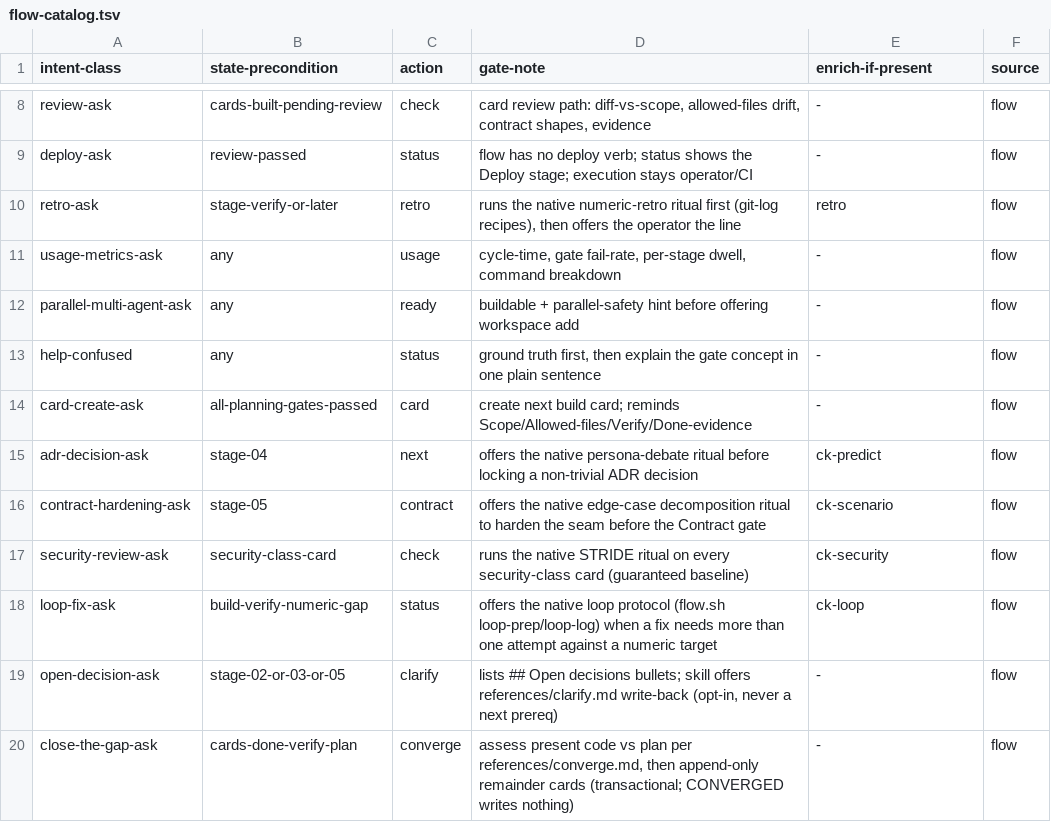
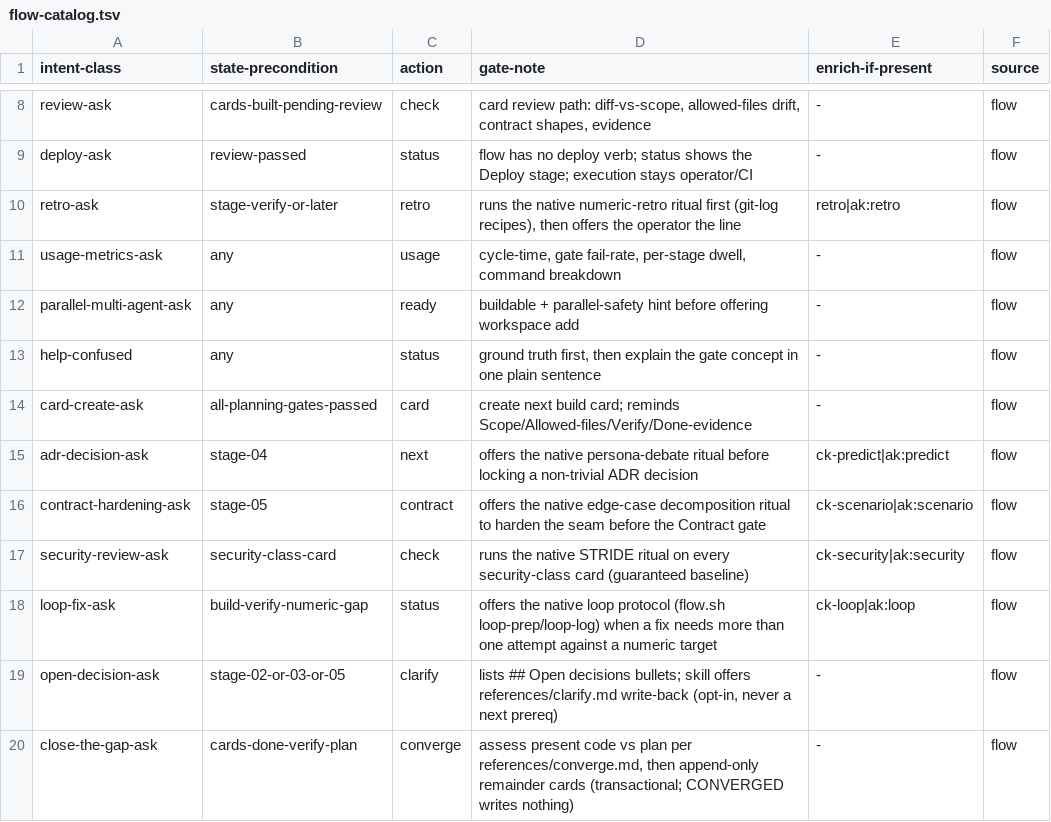
Before and after one commit to manhquydev/flow-skill, a TSV file: skills/flow/references/flow-catalog.tsv, drawn as a sheet; only a part is shown, gaps mark what is left out.

Commit message:
feat(flow): PIN v1 on status/resume plus AgentKit aliases
Reprint exact STOP excerpts after NEXT_VERB so compact hosts that still run prose status recover FLOW_FORCE/HALT/hollow-done rules. JSON stays 7-field state. Recognize ak:* as the same whitelist rows as ck-*.

```diff
--- a/skills/flow/references/flow-catalog.tsv
+++ b/skills/flow/references/flow-catalog.tsv
@@ -9,3 +9,3 @@ review-ask	cards-built-pending-review	check	card review path: diff-vs-scope, all
 deploy-ask	review-passed	status	flow has no deploy verb; status shows the Deploy stage; execution stays operator/CI	-	flow
-retro-ask	stage-verify-or-later	retro	runs the native numeric-retro ritual first (git-log recipes), then offers the operator the line	retro	flow
+retro-ask	stage-verify-or-later	retro	runs the native numeric-retro ritual first (git-log recipes), then offers the operator the line	retro|ak:retro	flow
 usage-metrics-ask	any	usage	cycle-time, gate fail-rate, per-stage dwell, command breakdown	-	flow
@@ -14,6 +14,6 @@ help-confused	any	status	ground truth first, then explain the gate concept in on
 card-create-ask	all-planning-gates-passed	card	create next build card; reminds Scope/Allowed-files/Verify/Done-evidence	-	flow
-adr-decision-ask	stage-04	next	offers the native persona-debate ritual before locking a non-trivial ADR decision	ck-predict	flow
-contract-hardening-ask	stage-05	contract	offers the native edge-case decomposition ritual to harden the seam before the Contract gate	ck-scenario	flow
-security-review-ask	security-class-card	check	runs the native STRIDE ritual on every security-class card (guaranteed baseline)	ck-security	flow
-loop-fix-ask	build-verify-numeric-gap	status	offers the native loop protocol (flow.sh loop-prep/loop-log) when a fix needs more than one attempt against a numeric target	ck-loop	flow
+adr-decision-ask	stage-04	next	offers the native persona-debate ritual before locking a non-trivial ADR decision	ck-predict|ak:predict	flow
+contract-hardening-ask	stage-05	contract	offers the native edge-case decomposition ritual to harden the seam before the Contract gate	ck-scenario|ak:scenario	flow
+security-review-ask	security-class-card	check	runs the native STRIDE ritual on every security-class card (guaranteed baseline)	ck-security|ak:security	flow
+loop-fix-ask	build-verify-numeric-gap	status	offers the native loop protocol (flow.sh loop-prep/loop-log) when a fix needs more than one attempt against a numeric target	ck-loop|ak:loop	flow
 open-decision-ask	stage-02-or-03-or-05	clarify	lists ## Open decisions bullets; skill offers references/clarify.md write-back (opt-in, never a next prereq)	-	flow
```
Also changed, not shown: 14 other files.
